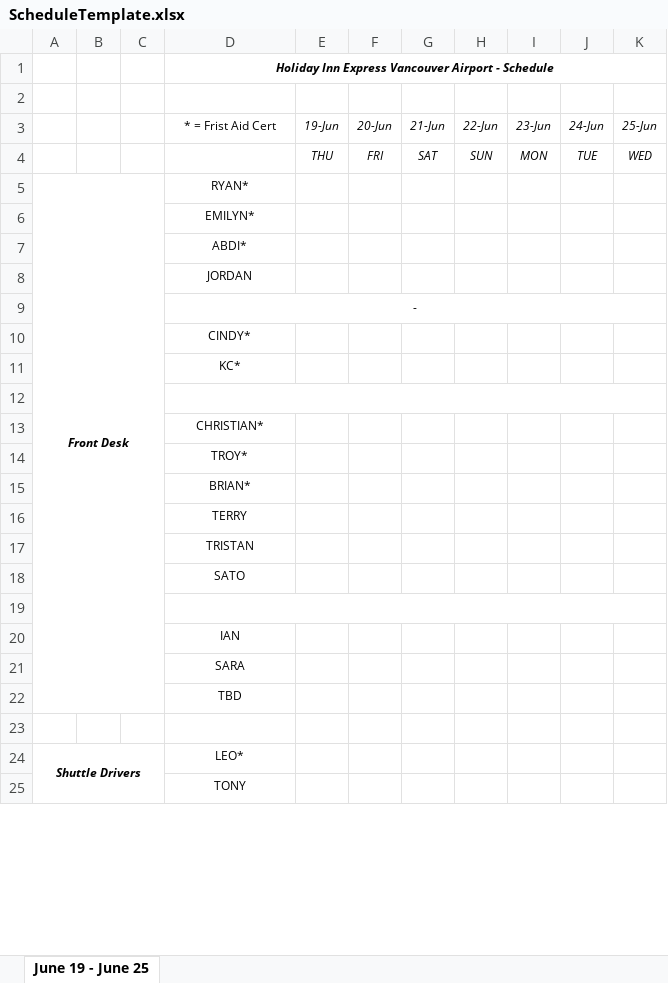
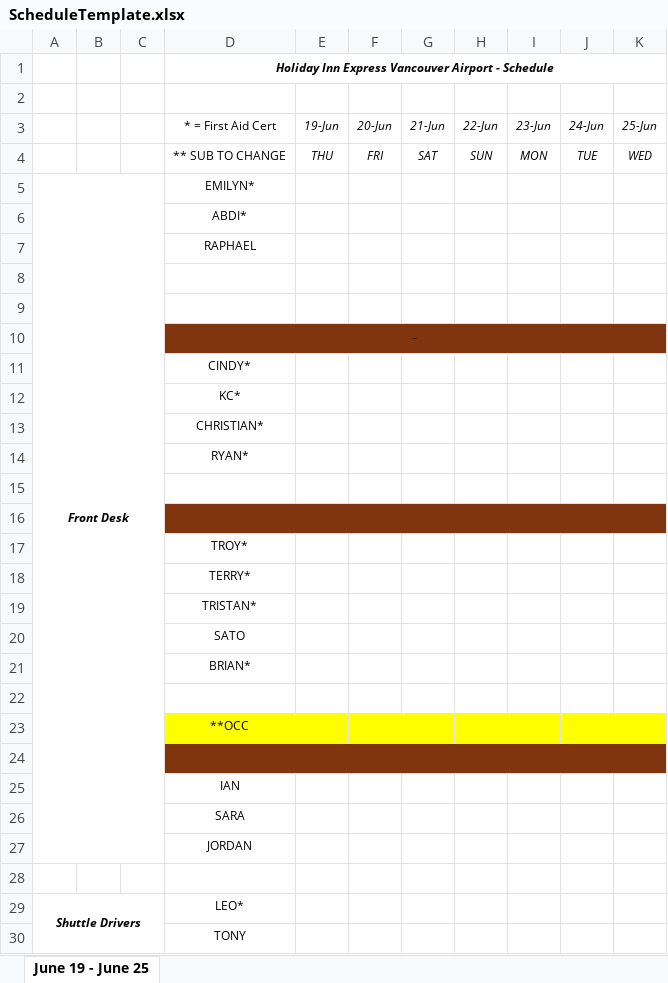
Before and after one commit to Pyrhex/WorkSchedulerV2, an Excel workbook: ScheduleTemplate.xlsx, sheet June 19 - June 25, drawn as a sheet; only a part is shown; values as stored, in another font and other column widths than the file's, no borders; removed rows and columns are numbered as before the commit, all else as after; the diff covers the shown part only; the diff names each change by its address in the sheet, - before the commit and + after, or states it on an @@ line.

Commit message:
Updated excel format output with airline crew

```diff
--- a/ScheduleTemplate.xlsx (sheet June 19 - June 25)
+++ b/ScheduleTemplate.xlsx (sheet June 19 - June 25)
-D3: * = Frist Aid Cert
+D3: * = First Aid Cert
-D4 (* = First Aid Cert): (empty)
+D4 (* = First Aid Cert): ** SUB TO CHANGE
-D5 (* = First Aid Cert): RYAN*
+D5 (* = First Aid Cert): EMILYN*
-row 6:  |  |  | EMILYN*
-D7 (* = First Aid Cert): JORDAN
+D7 (* = First Aid Cert): RAPHAEL
+row 8: (empty)
+row 9: (empty)
-D10:K10 fill: none
+D10:K10 fill: #80350E
+row 13:  |  |  | CHRISTIAN*
+row 14:  |  |  | RYAN*
-D12:K12 merged
-D16 (* = First Aid Cert): CHRISTIAN*
+D16 (* = First Aid Cert): (empty)
-D16:K16 fill: none
+D16:K16 fill: #80350E
+D16:K16 merged
+row 18:  |  |  | TERRY*
+row 19:  |  |  | TRISTAN*
@@ row 18 moved to row 20: SATO @@
-D22 (* = First Aid Cert): TERRY
+D22 (* = First Aid Cert): (empty)
-D23 (* = First Aid Cert): TRISTAN
+D23 (* = First Aid Cert): **OCC
-D23:K23 fill: none
+D23:K23 fill: #FFFF00
-D24:K24 fill: none
+D24:K24 fill: #80350E
-D27 (* = First Aid Cert): TBD
+D27 (* = First Aid Cert): JORDAN
```
Also changed, not shown: 3 added rows, 3 removed rows and 2 edited cells elsewhere in this sheet, 7 other files.
